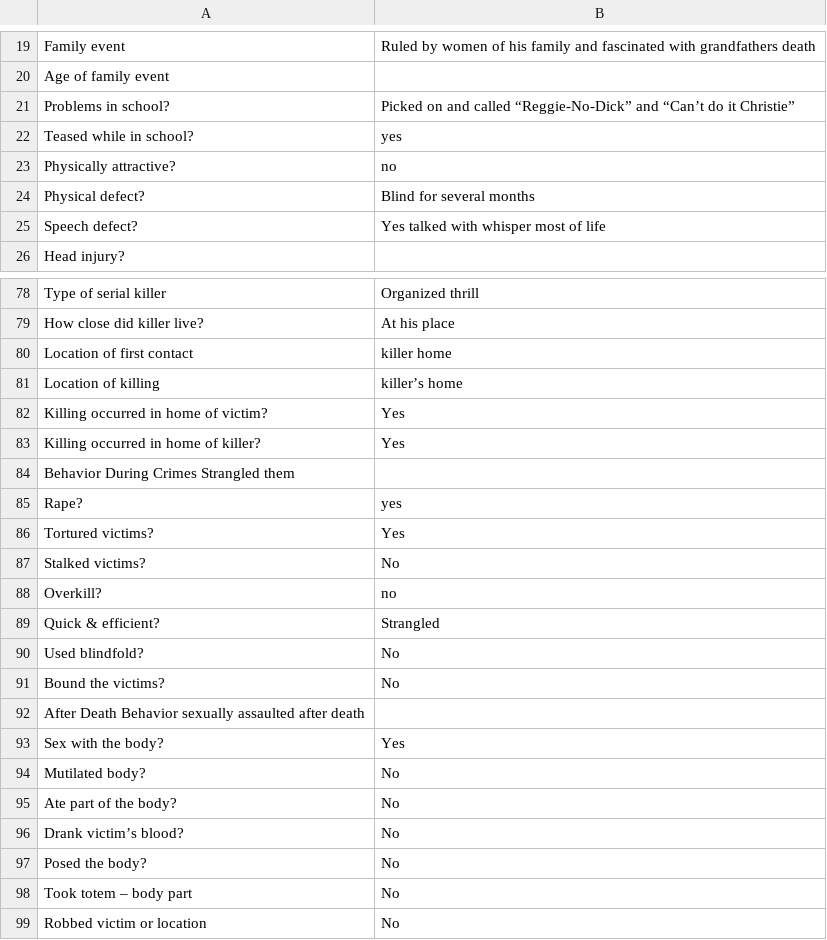
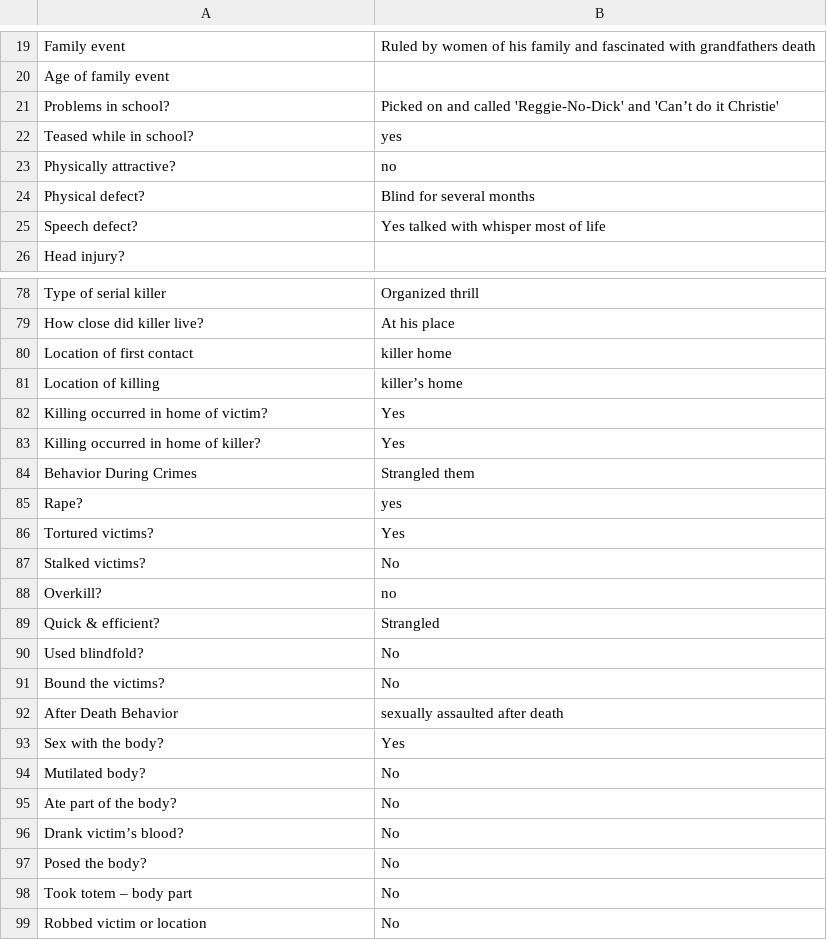
Before and after one commit to ajithksenthil/CrimeArchetypes, a CSV file: mnt/data/csv/Type2_christie_jon.csv, drawn as a sheet; only a part is shown, gaps mark what is left out; removed rows and columns are numbered as before the commit, all else as after; the diff names each change by its address in the sheet, - before the commit and + after, or states it on an @@ line.

Commit message:
CLEANED_Type2_christie_jon.csv

```diff
--- a/mnt/data/csv/Type2_christie_jon.csv
+++ b/mnt/data/csv/Type2_christie_jon.csv
-B21: …and called “Reggie-No-Dick” and “Can’t do it Christie”
+B21: …and called 'Reggie-No-Dick' and 'Can’t do it Christie'
-row 84: Behavior During Crimes Strangled them
+row 84: Behavior During Crimes | Strangled them
-row 92: After Death Behavior sexually assaulted after death
+row 92: After Death Behavior | sexually assaulted after death
```
